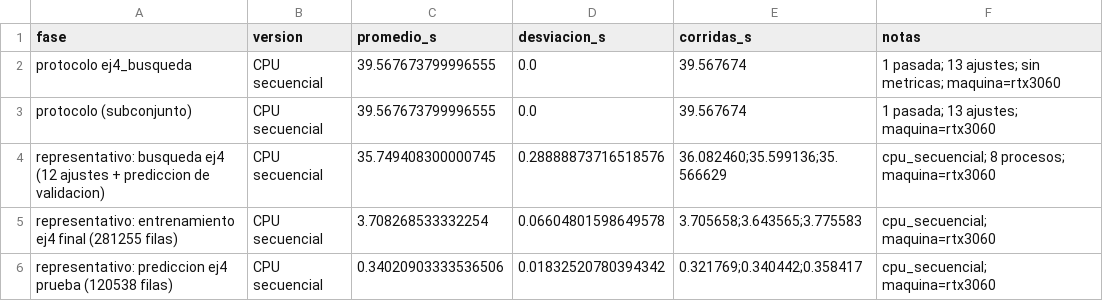
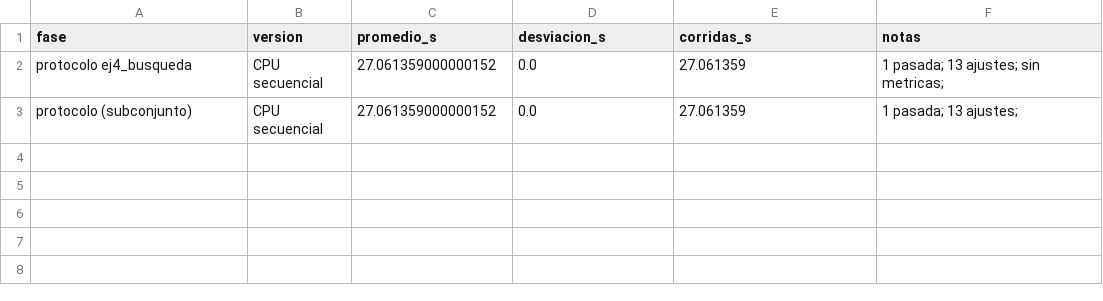
Before and after one commit to Yee404/CC3069-Proyecto3-CUDA, a CSV file: resultados/tiempos/parte2_xgboost_cpu_secuencial_parcial.csv, drawn as a sheet.

Commit message:
Agrega XGBoost en GPU y diagnóstico de rendimiento
Implementa XGBoost con device cuda y su adaptador para el protocolo, más un diagnóstico que separa copia, entrenamiento y predicción y mide la escalabilidad hasta 3.75 M filas.
Incluye un calentamiento de 3 ajustes para evitar medir la GPU en frío.

```diff
--- a/resultados/tiempos/parte2_xgboost_cpu_secuencial_parcial.csv
+++ b/resultados/tiempos/parte2_xgboost_cpu_secuencial_parcial.csv
@@ -1,6 +1,3 @@
 fase,version,promedio_s,desviacion_s,corridas_s,notas
-protocolo ej4_busqueda,CPU secuencial,39.567673799996555,0.0,39.567674,1 pasada; 13 ajustes; sin metricas; maquina=rtx3060
-protocolo (subconjunto),CPU secuencial,39.567673799996555,0.0,39.567674,1 pasada; 13 ajustes; maquina=rtx3060
-representativo: busqueda ej4 (12 ajustes + prediccion de validacion),CPU secuencial,35.749408300000745,0.28888873716518576,36.082460;35.599136;35.566629,cpu_secuencial; 8 procesos; maquina=rtx3060
-representativo: entrenamiento ej4 final (281255 filas),CPU secuencial,3.708268533332254,0.06604801598649578,3.705658;3.643565;3.775583,cpu_secuencial; maquina=rtx3060
-representativo: prediccion ej4 prueba (120538 filas),CPU secuencial,0.34020903333536506,0.01832520780394342,0.321769;0.340442;0.358417,cpu_secuencial; maquina=rtx3060
+protocolo ej4_busqueda,CPU secuencial,27.061359000000152,0.0,27.061359,1 pasada; 13 ajustes; sin metricas;
+protocolo (subconjunto),CPU secuencial,27.061359000000152,0.0,27.061359,1 pasada; 13 ajustes;
```
Also changed, not shown: 12 other files.
